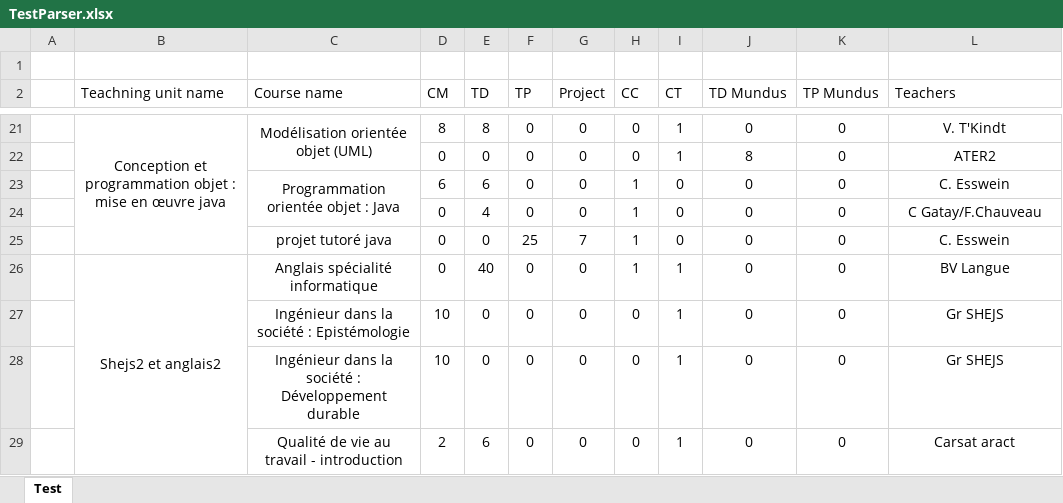
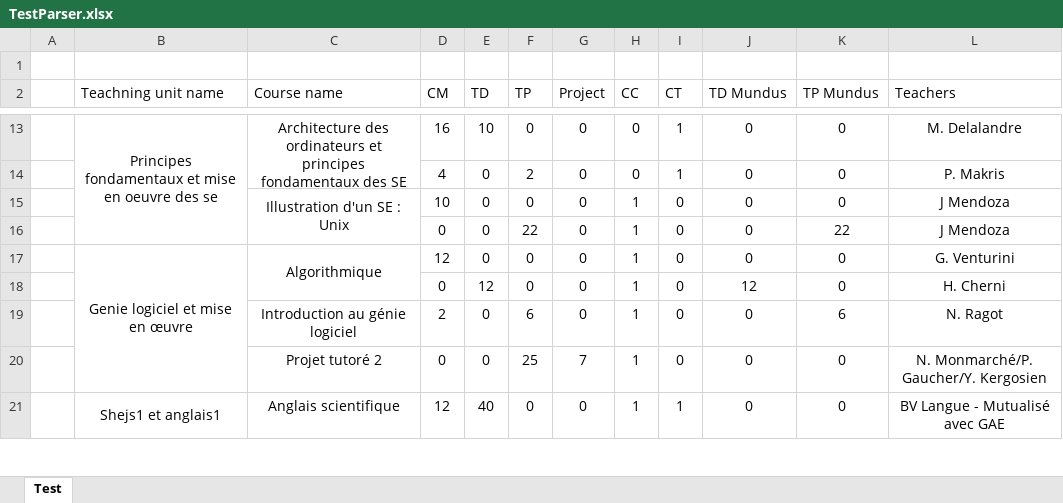
Before and after one commit to penghanyuan/Planning, an Excel workbook: planning/TestParser.xlsx, sheet Test, drawn as a sheet; only a part is shown, gaps mark what is left out; values as stored, in another font and other column widths than the file's, no borders; removed rows and columns are numbered as before the commit, all else as after; the diff covers the shown part only; the diff names each change by its address in the sheet, - before the commit and + after, or states it on an @@ line.

Commit message:
write teaching unit (not finished)

```diff
--- a/planning/TestParser.xlsx (sheet Test)
+++ b/planning/TestParser.xlsx (sheet Test)
-B13 (Teachning unit name): Conception et programmation objet : mise en œuvre java
+B13 (Teachning unit name): Principes fondamentaux et mise en oeuvre des se
-B21:B25 merged
+B13:B16 merged
-C13 (Course name): Modélisation orientée objet (UML)
+C13 (Course name): Architecture des ordinateurs et principes fondamentaux des SE
-D13 (CM): 8
+D13 (CM): 16
-E13 (TD): 8
+E13 (TD): 10
-L13 (Teachers): V. T'Kindt
+L13 (Teachers): M. Delalandre
-D14 (CM): 0
+D14 (CM): 4
-F14 (TP): 0
+F14 (TP): 2
-J14 (TD Mundus): 8
+J14 (TD Mundus): 0
-L14 (Teachers): ATER2
+L14 (Teachers): P. Makris
-C15 (Course name): Programmation orientée objet : Java
+C15 (Course name): Illustration d'un SE : Unix
-C23:C24 merged
+C15:C16 merged
-D15 (CM): 6
+D15 (CM): 10
-E15 (TD): 6
+E15 (TD): 0
-L15 (Teachers): C. Esswein
+L15 (Teachers): J Mendoza
+row 16:  |  |  | 0 | 0 | 22 | 0 | 1 | 0 | 0 | 22 | J Mendoza
+row 17:  | Genie logiciel et mise en œuvre | Algorithmique | 12 | 0 | 0 | 0 | 1 | 0 | 0 | 0 | G. Venturini
-E18 (TD): 4
+E18 (TD): 12
-J18 (TD Mundus): 0
+J18 (TD Mundus): 12
-L18 (Teachers): C Gatay/F.Chauveau
+L18 (Teachers): H. Cherni
+row 19:  |  | Introduction au génie logiciel | 2 | 0 | 6 | 0 | 1 | 0 | 0 | 6 | N. Ragot
-C20 (Course name): projet tutoré java
+C20 (Course name): Projet tutoré 2
-L20 (Teachers): C. Esswein
+L20 (Teachers): N. Monmarché/P. Gaucher/Y. Kergosien
-B21 (Teachning unit name): Shejs2 et anglais2
+B21 (Teachning unit name): Shejs1 et anglais1
-C21 (Course name): Anglais spécialité informatique
+C21 (Course name): Anglais scientifique
-D21 (CM): 0
+D21 (CM): 12
-L21 (Teachers): BV Langue
+L21 (Teachers): BV Langue - Mutualisé avec GAE
-row 27:  |  | Ingénieur dans la société : Epistémologie | 10 | 0 | 0 | 0 | 0 | 1 | 0 | 0 | Gr SHEJS
-row 28:  |  | Ingénieur dans la société : Développement durable | 10 | 0 | 0 | 0 | 0 | 1 | 0 | 0 | Gr SHEJS
-row 29:  |  | Qualité de vie au travail - introduction | 2 | 6 | 0 | 0 | 0 | 1 | 0 | 0 | Carsat aract
```
Also changed, not shown: 5 added rows, 13 removed rows, 21 edited cells and merged cells elsewhere in this sheet, planning/TestStyles.xlsx, 7 other files.
